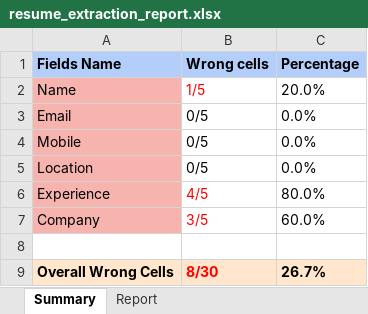
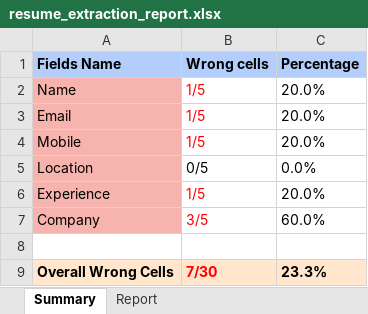
Before and after one commit to nitesh-hirepro/internalams-api-automation, an Excel workbook: reports/resume_extractor/resume_extraction_report.xlsx, sheet Summary, drawn as a sheet; values as stored, in another font and other column widths than the file's, no borders; the diff names each change by its address in the sheet, - before the commit and + after, or states it on an @@ line.

```diff
--- a/reports/resume_extractor/resume_extraction_report.xlsx (sheet Summary)
+++ b/reports/resume_extractor/resume_extraction_report.xlsx (sheet Summary)
-B3:B4 (Wrong cells): 0/5
+B3:B4 (Wrong cells): 1/5
-B3:B4 text colour: black
+B3:B4 text colour: #FF0000
-C3:C4 (Percentage): 0.0%
+C3:C4 (Percentage): 20.0%
-B6 (Wrong cells): 4/5
+B6 (Wrong cells): 1/5
-C6 (Percentage): 80.0%
+C6 (Percentage): 20.0%
-B9 (Wrong cells): 8/30
+B9 (Wrong cells): 7/30
-C9 (Percentage): 26.7%
+C9 (Percentage): 23.3%
```
Also changed, not shown: sheet Report, 2 other files.
